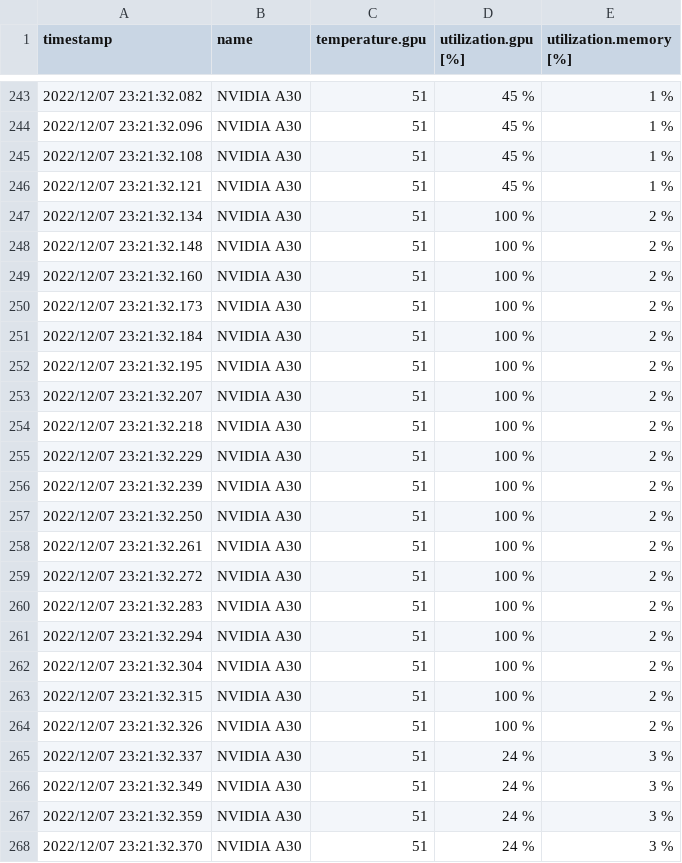
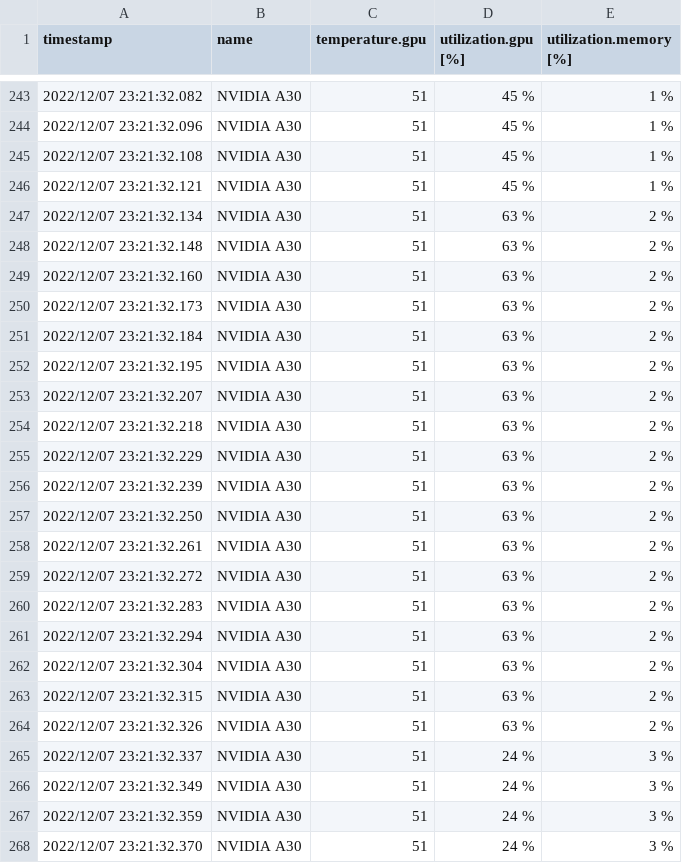
Before and after one commit to jjravi/pdc, a CSV file: src/plugins/external/cuSZ/results/nps5_2/QMCPACK/gpu_stats6.csv, drawn as a sheet; only a part is shown, gaps mark what is left out.

```diff
--- a/src/plugins/external/cuSZ/results/nps5_2/QMCPACK/gpu_stats6.csv
+++ b/src/plugins/external/cuSZ/results/nps5_2/QMCPACK/gpu_stats6.csv
@@ -246,20 +246,20 @@ timestamp, name, temperature.gpu, utilization.gpu [%], utilization.memory [%]
 2022/12/07 23:21:32.121, NVIDIA A30, 51, 45 %, 1 %
-2022/12/07 23:21:32.134, NVIDIA A30, 51, 100 %, 2 %
-2022/12/07 23:21:32.148, NVIDIA A30, 51, 100 %, 2 %
-2022/12/07 23:21:32.160, NVIDIA A30, 51, 100 %, 2 %
-2022/12/07 23:21:32.173, NVIDIA A30, 51, 100 %, 2 %
-2022/12/07 23:21:32.184, NVIDIA A30, 51, 100 %, 2 %
-2022/12/07 23:21:32.195, NVIDIA A30, 51, 100 %, 2 %
-2022/12/07 23:21:32.207, NVIDIA A30, 51, 100 %, 2 %
-2022/12/07 23:21:32.218, NVIDIA A30, 51, 100 %, 2 %
-2022/12/07 23:21:32.229, NVIDIA A30, 51, 100 %, 2 %
-2022/12/07 23:21:32.239, NVIDIA A30, 51, 100 %, 2 %
-2022/12/07 23:21:32.250, NVIDIA A30, 51, 100 %, 2 %
-2022/12/07 23:21:32.261, NVIDIA A30, 51, 100 %, 2 %
-2022/12/07 23:21:32.272, NVIDIA A30, 51, 100 %, 2 %
-2022/12/07 23:21:32.283, NVIDIA A30, 51, 100 %, 2 %
-2022/12/07 23:21:32.294, NVIDIA A30, 51, 100 %, 2 %
-2022/12/07 23:21:32.304, NVIDIA A30, 51, 100 %, 2 %
-2022/12/07 23:21:32.315, NVIDIA A30, 51, 100 %, 2 %
-2022/12/07 23:21:32.326, NVIDIA A30, 51, 100 %, 2 %
+2022/12/07 23:21:32.134, NVIDIA A30, 51, 63 %, 2 %
+2022/12/07 23:21:32.148, NVIDIA A30, 51, 63 %, 2 %
+2022/12/07 23:21:32.160, NVIDIA A30, 51, 63 %, 2 %
+2022/12/07 23:21:32.173, NVIDIA A30, 51, 63 %, 2 %
+2022/12/07 23:21:32.184, NVIDIA A30, 51, 63 %, 2 %
+2022/12/07 23:21:32.195, NVIDIA A30, 51, 63 %, 2 %
+2022/12/07 23:21:32.207, NVIDIA A30, 51, 63 %, 2 %
+2022/12/07 23:21:32.218, NVIDIA A30, 51, 63 %, 2 %
+2022/12/07 23:21:32.229, NVIDIA A30, 51, 63 %, 2 %
+2022/12/07 23:21:32.239, NVIDIA A30, 51, 63 %, 2 %
+2022/12/07 23:21:32.250, NVIDIA A30, 51, 63 %, 2 %
+2022/12/07 23:21:32.261, NVIDIA A30, 51, 63 %, 2 %
+2022/12/07 23:21:32.272, NVIDIA A30, 51, 63 %, 2 %
+2022/12/07 23:21:32.283, NVIDIA A30, 51, 63 %, 2 %
+2022/12/07 23:21:32.294, NVIDIA A30, 51, 63 %, 2 %
+2022/12/07 23:21:32.304, NVIDIA A30, 51, 63 %, 2 %
+2022/12/07 23:21:32.315, NVIDIA A30, 51, 63 %, 2 %
+2022/12/07 23:21:32.326, NVIDIA A30, 51, 63 %, 2 %
 2022/12/07 23:21:32.337, NVIDIA A30, 51, 24 %, 3 %
```
Also changed, not shown: src/plugins/external/cuSZ/results/nps5/QMCPACK/gpu_stats4.csv, src/plugins/external/cuSZ/results/nps5/QMCPACK/gpu_stats6.csv, 8 other files.
